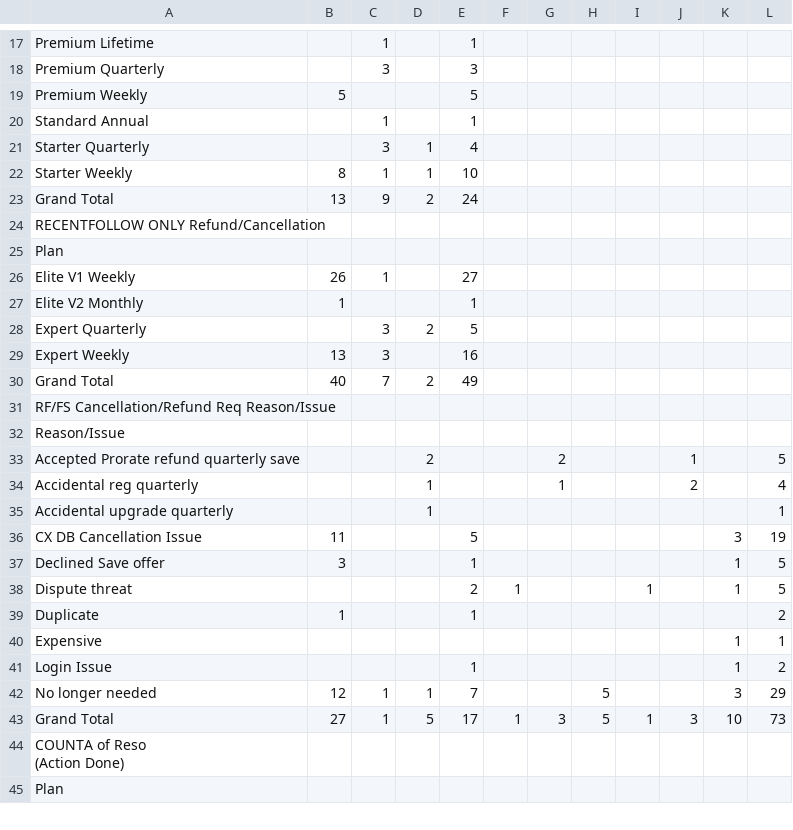
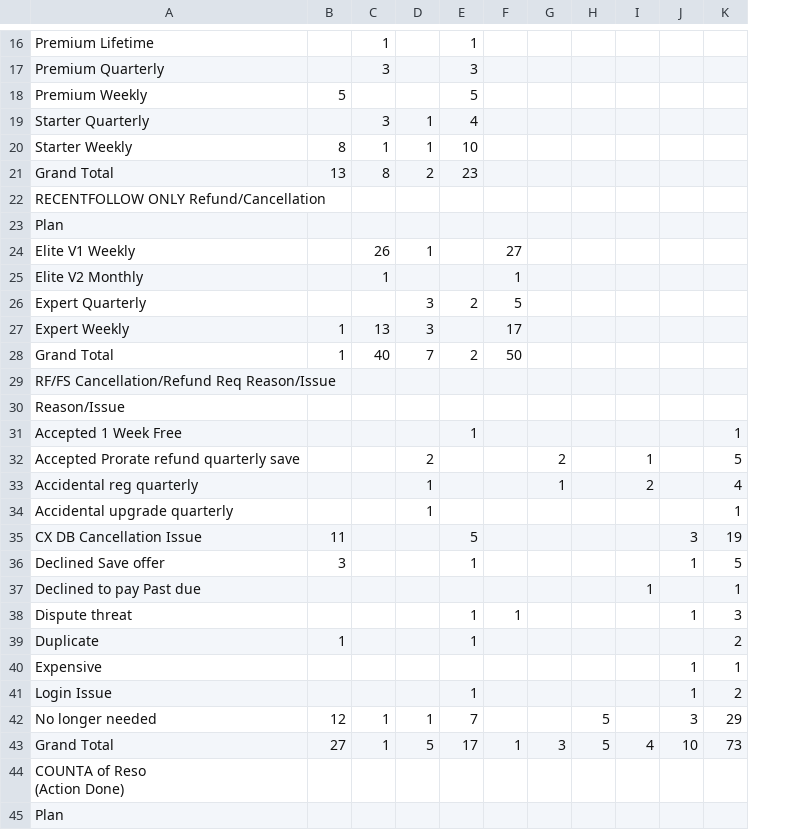
Before and after one commit to bvcafirma3rd/rffs-dashboard, a CSV file: data/pivot.csv, drawn as a sheet; only a part is shown, gaps mark what is left out; removed rows and columns are numbered as before the commit, all else as after; the diff covers the shown part only; the diff names each change by its address in the sheet, - before the commit and + after, or states it on an @@ line.

```diff
--- a/data/pivot.csv
+++ b/data/pivot.csv
-column J, rows 33-43: 1 | 2 |  |  |  |  |  |  |  |  | 3
-row 20: Standard Annual |  | 1 |  | 1
-C21: 9
+C21: 8
-E21: 24
+E21: 23
-row 26: Elite V1 Weekly | 26 | 1 |  | 27
-row 27: Elite V2 Monthly | 1 |  |  | 1
-row 28: Expert Quarterly |  | 3 | 2 | 5
-row 29: Expert Weekly | 13 | 3 |  | 16
-row 30: Grand Total | 40 | 7 | 2 | 49
+row 24: Elite V1 Weekly |  | 26 | 1 |  | 27
+row 25: Elite V2 Monthly |  | 1 |  |  | 1
+row 26: Expert Quarterly |  |  | 3 | 2 | 5
+row 27: Expert Weekly | 1 | 13 | 3 |  | 17
+row 28: Grand Total | 1 | 40 | 7 | 2 | 50
+row 31: Accepted 1 Week Free |  |  |  | 1 |  |  |  |  |  | 1
-I32: (empty)
+I32: 1
-I33: (empty)
+I33: 2
+row 37: Declined to pay Past due |  |  |  |  |  |  |  | 1 |  | 1
-E38: 2
+E38: 1
-I38: 1
+I38: (empty)
-K38: 5
+K38: 3
-I43: 1
+I43: 4
```
Also changed, not shown: 1 removed row and 8 edited cells elsewhere in this file, data/qa_source.csv, 1 other file.
